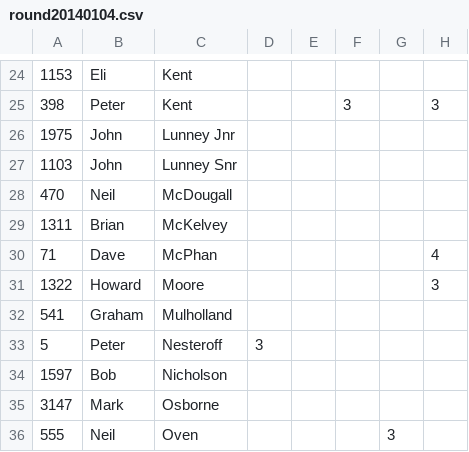
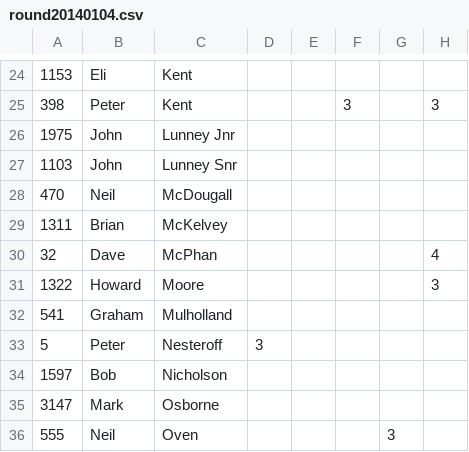
Before and after one commit to keithpitty/skinners2, a CSV file: db/input_data/round20140104.csv, drawn as a sheet; only a part is shown, gaps mark what is left out; the diff names each change by its address in the sheet, - before the commit and + after, or states it on an @@ line.

Commit message:
Fix and add round data.

```diff
--- a/db/input_data/round20140104.csv
+++ b/db/input_data/round20140104.csv
-A30: 71
+A30: 32
```
Also changed, not shown: db/input_data/round20140111.csv, 1 other file.
